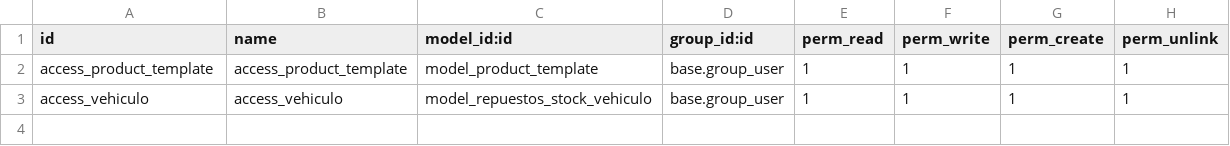
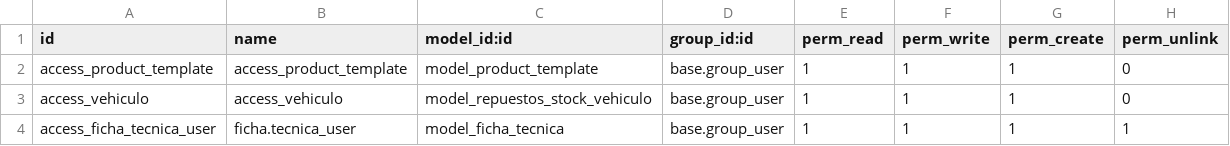
Before and after one commit to Muyin1/Proyecto_odoo, a CSV file: repuestos_stock/security/ir.model.access.csv, drawn as a sheet.

Commit message:
agregando el acceso a ficha tecnica

```diff
--- a/repuestos_stock/security/ir.model.access.csv
+++ b/repuestos_stock/security/ir.model.access.csv
@@ -1,3 +1,4 @@
 id,name,model_id:id,group_id:id,perm_read,perm_write,perm_create,perm_unlink
-access_product_template,access_product_template,model_product_template,base.group_user,1,1,1,1
-access_vehiculo,access_vehiculo,model_repuestos_stock_vehiculo,base.group_user,1,1,1,1
+access_product_template,access_product_template,model_product_template,base.group_user,1,1,1,0
+access_vehiculo,access_vehiculo,model_repuestos_stock_vehiculo,base.group_user,1,1,1,0
+access_ficha_tecnica_user,ficha.tecnica_user,model_ficha_tecnica,base.group_user,1,1,1,1
```
